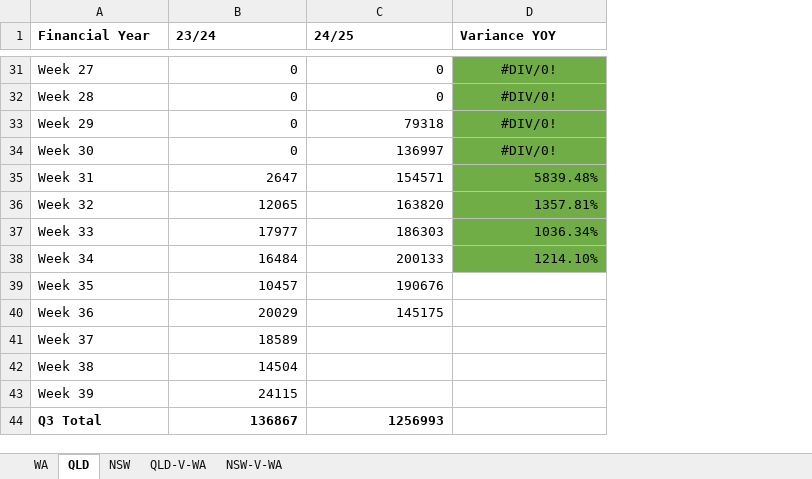
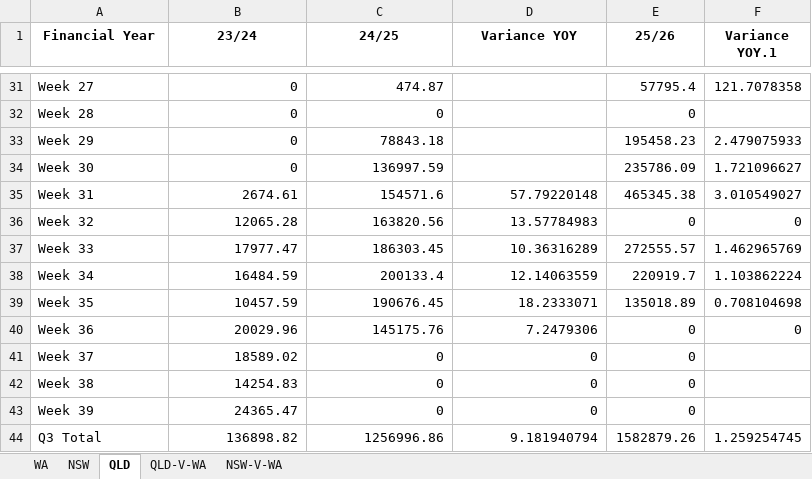
Before and after one commit to Ajinkyaa2004/Weekly-Sales-Analysis, an Excel workbook: HISTORICAL_REPORT.xlsx, sheet QLD, drawn as a sheet; only a part is shown, gaps mark what is left out; values as stored, in another font and other column widths than the file's, no borders; charts and pictures not drawn; the diff covers the shown part only; the diff names each change by its address in the sheet, - before the commit and + after, or states it on an @@ line.

```diff
--- a/HISTORICAL_REPORT.xlsx (sheet QLD)
+++ b/HISTORICAL_REPORT.xlsx (sheet QLD)
@@ sheet tab order changed: WA | NSW | QLD | QLD-V-WA | NSW-V-WA @@
+column E (25/26), rows 31-44: 57795.4 | 0 | 195458.23 | 235786.09 | 465345.38 | 0 | 272555.57 | 220919.7 | 135018.89 | 0 | 0 | 0 | 0 | 1582879.26
+column F (Variance YOY.1), rows 31-44: 121.7078358 |  | 2.479075933 | 1.721096627 | 3.010549027 | 0 | 1.462965769 | 1.103862224 | 0.708104698 | 0 |  |  |  | 1.259254745
-A1:D1 alignment: left
+A1:D1 alignment: center
-C31 (24/25): 0
+C31 (24/25): 474.87
-D31:D38 fill: #70AD47
+D31:D38 fill: none
-D31:D34 (Variance YOY): #DIV/0!
+D31:D34 (Variance YOY): (empty)
-C33 (24/25): 79318
+C33 (24/25): 78843.18
-C34 (24/25): 136997
+C34 (24/25): 136997.59
-B35 (23/24): 2647
+B35 (23/24): 2674.61
-C35 (24/25): 154571
+C35 (24/25): 154571.6
-D35 (Variance YOY): 5839.48%
+D35 (Variance YOY): 57.79220148
-B36 (23/24): 12065
+B36 (23/24): 12065.28
-C36 (24/25): 163820
+C36 (24/25): 163820.56
-D36 (Variance YOY): 1357.81%
+D36 (Variance YOY): 13.57784983
-B37 (23/24): 17977
+B37 (23/24): 17977.47
-C37 (24/25): 186303
+C37 (24/25): 186303.45
-D37 (Variance YOY): 1036.34%
+D37 (Variance YOY): 10.36316289
-B38 (23/24): 16484
+B38 (23/24): 16484.59
-C38 (24/25): 200133
+C38 (24/25): 200133.4
-D38 (Variance YOY): 1214.10%
+D38 (Variance YOY): 12.14063559
-B39 (23/24): 10457
+B39 (23/24): 10457.59
-C39 (24/25): 190676
+C39 (24/25): 190676.45
-D39 (Variance YOY): (empty)
+D39 (Variance YOY): 18.2333071
-B40 (23/24): 20029
+B40 (23/24): 20029.96
-C40 (24/25): 145175
+C40 (24/25): 145175.76
-D40 (Variance YOY): (empty)
+D40 (Variance YOY): 7.2479306
-B41 (23/24): 18589
+B41 (23/24): 18589.02
-C41:C43 (24/25): (empty)
+C41:C43 (24/25): 0
-D41:D43 (Variance YOY): (empty)
+D41:D43 (Variance YOY): 0
-B42 (23/24): 14504
+B42 (23/24): 14254.83
-B43 (23/24): 24115
+B43 (23/24): 24365.47
-A44:C44 bold: on
+A44:C44 bold: off
-B44 (23/24): 136867
+B44 (23/24): 136898.82
-C44 (24/25): 1256993
+C44 (24/25): 1256996.86
-D44 (Variance YOY): (empty)
+D44 (Variance YOY): 9.181940794
```
Also changed, not shown: 1 added row, 3 removed rows, 111 edited cells and cell formats elsewhere in this sheet, sheet WA, sheet NSW-V-WA, sheet NSW, sheet QLD-V-WA, formulas that keep their value, charts or pictures.
